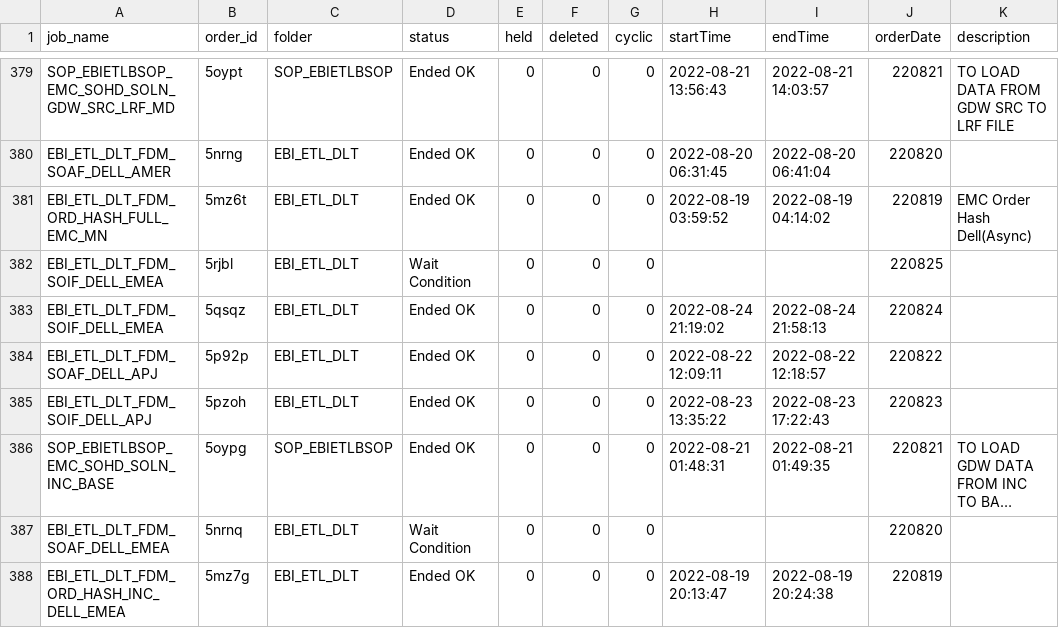
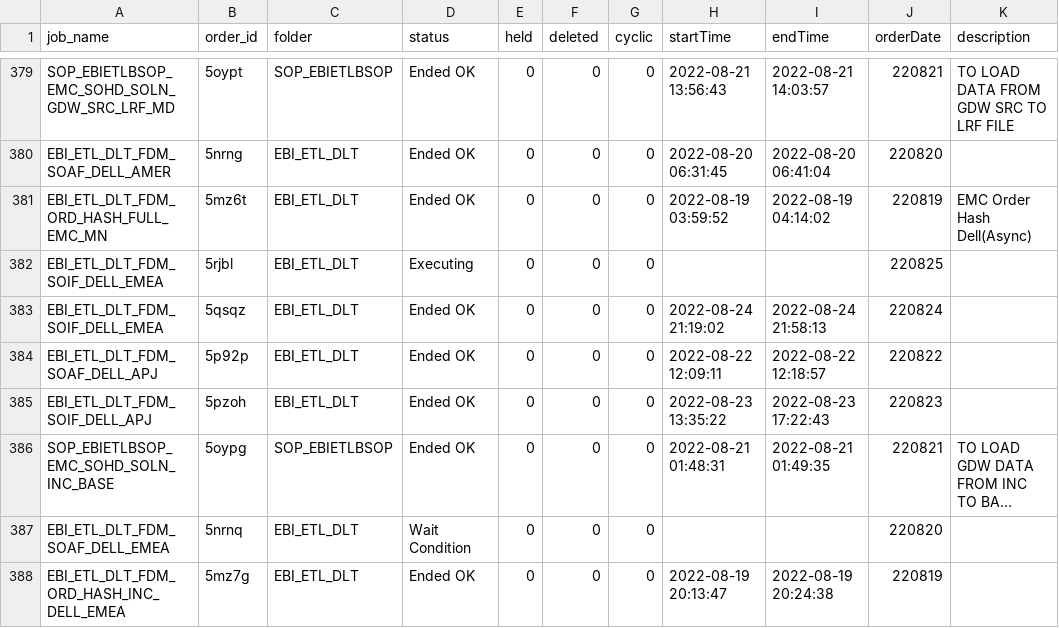
Before and after one commit to hnalubolu/Order_job_Status, a CSV file: ctm-logs.csv, drawn as a sheet; only a part is shown, gaps mark what is left out; long unchanged cells end in …; the diff names each change by its address in the sheet, - before the commit and + after, or states it on an @@ line.

Commit message:
updates1

```diff
--- a/ctm-logs.csv
+++ b/ctm-logs.csv
-D382 (status): Wait Condition
+D382 (status): Executing
```
